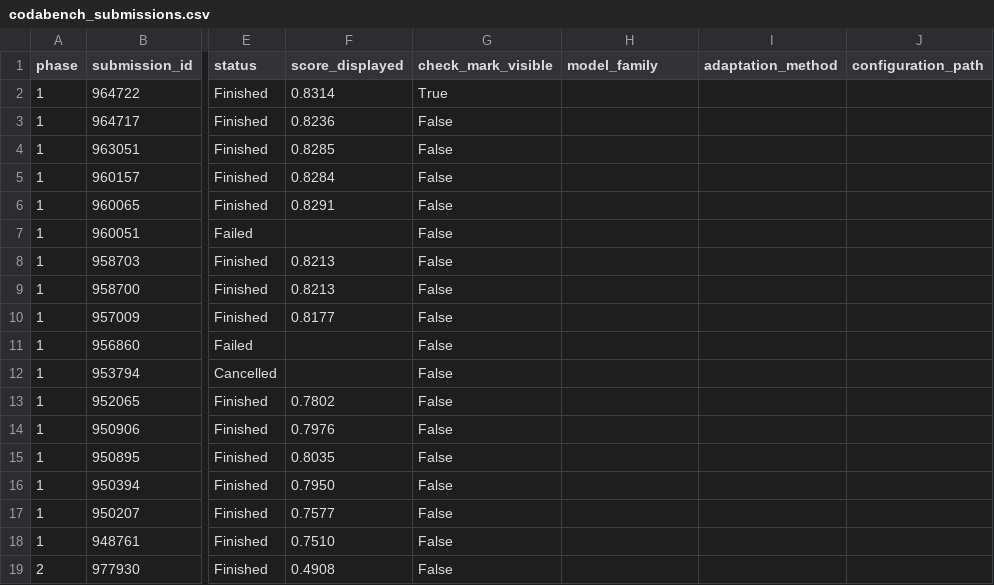
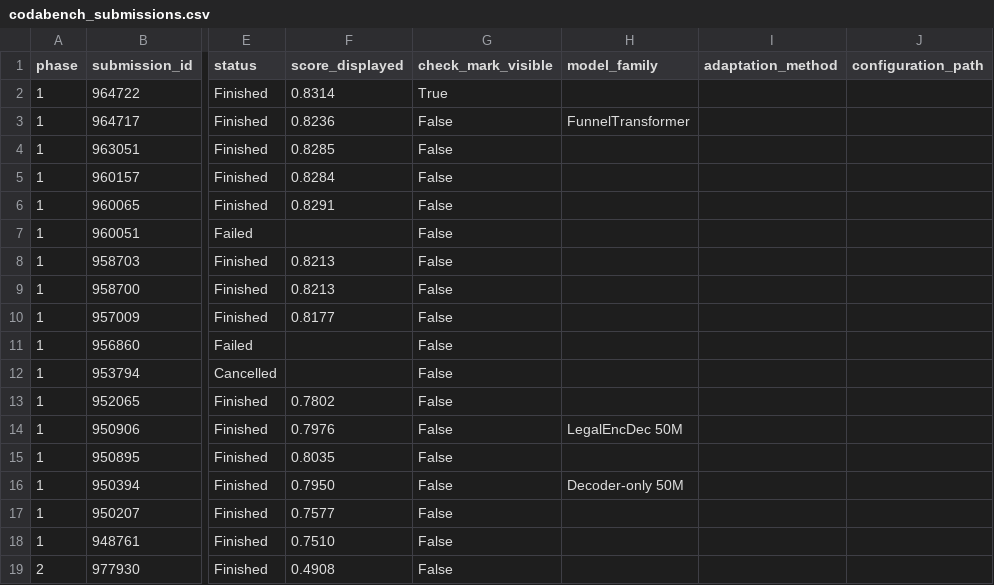
Before and after one commit to GenHavoc/CS-781-Capstone, a CSV file: results/codabench_submissions.csv, drawn as a sheet; only a part is shown, gaps mark what is left out; the diff names each change by its address in the sheet, - before the commit and + after, or states it on an @@ line.

Commit message:
Match Phase 1 scores to models

```diff
--- a/results/codabench_submissions.csv
+++ b/results/codabench_submissions.csv
-H3 (model_family): (empty)
+H3 (model_family): FunnelTransformer
-H14 (model_family): (empty)
+H14 (model_family): LegalEncDec 50M
-H16 (model_family): (empty)
+H16 (model_family): Decoder-only 50M
```
Also changed, not shown: 5 other files.
